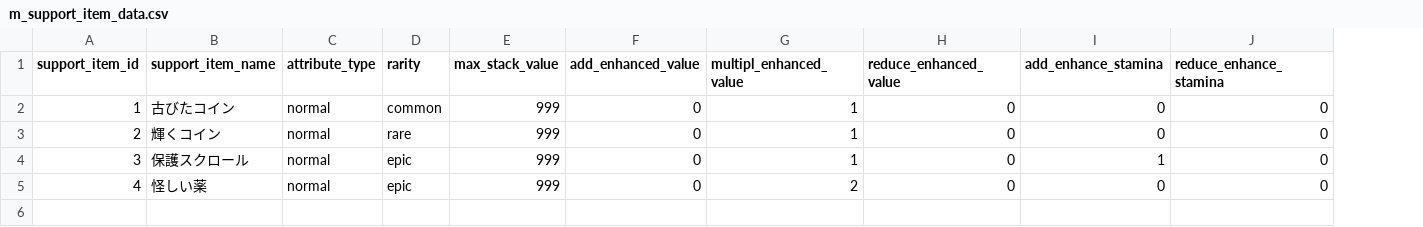
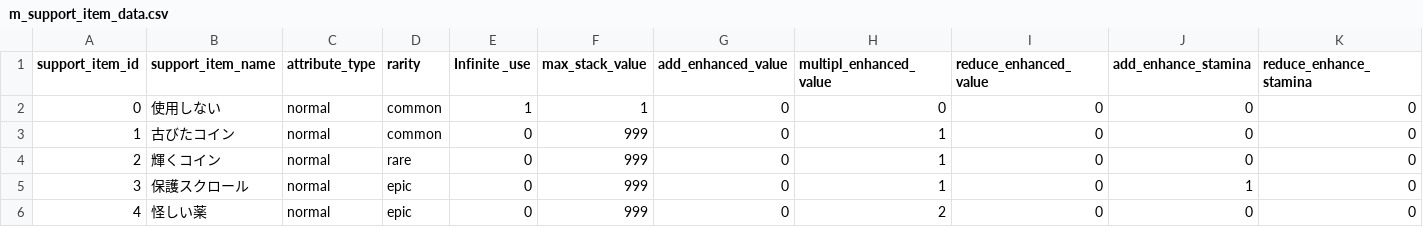
Before and after one commit to mosyonori/rpg-equipment-enhancement, a CSV file: Assets/CSV/m_support_item_data.csv, drawn as a sheet; only a part is shown; addresses are those after the commit; rows hold the shown columns only; the diff names each change by its address in the sheet, - before the commit and + after, or states it on an @@ line.

```diff
--- a/Assets/CSV/m_support_item_data.csv
+++ b/Assets/CSV/m_support_item_data.csv
+column E (Infinite _use), rows 3-6: all 0
+row 2: 0 | 使用しない | normal | common | 1 | 1 | 0 | 0 | 0 | 0 | 0
```
Also changed, not shown: Assets/CSV/m_enhance_item_data.csv, 30 other files.
